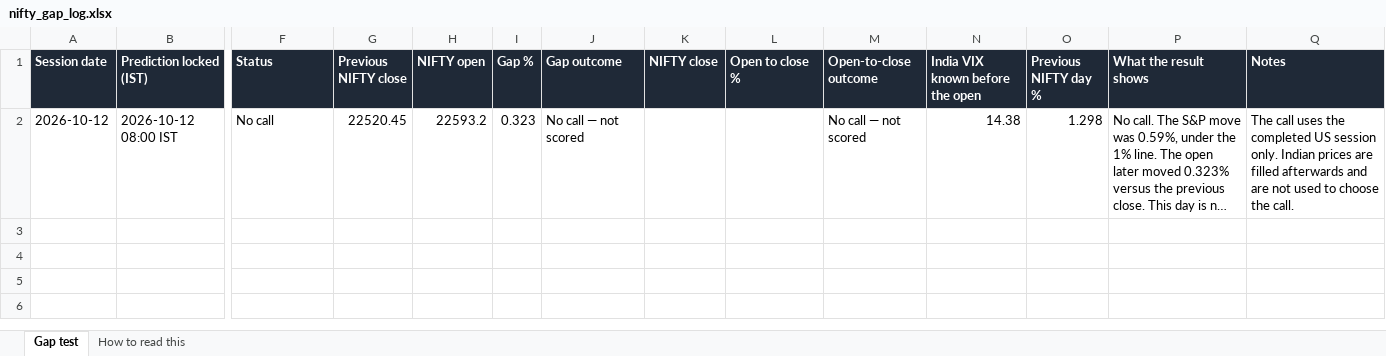
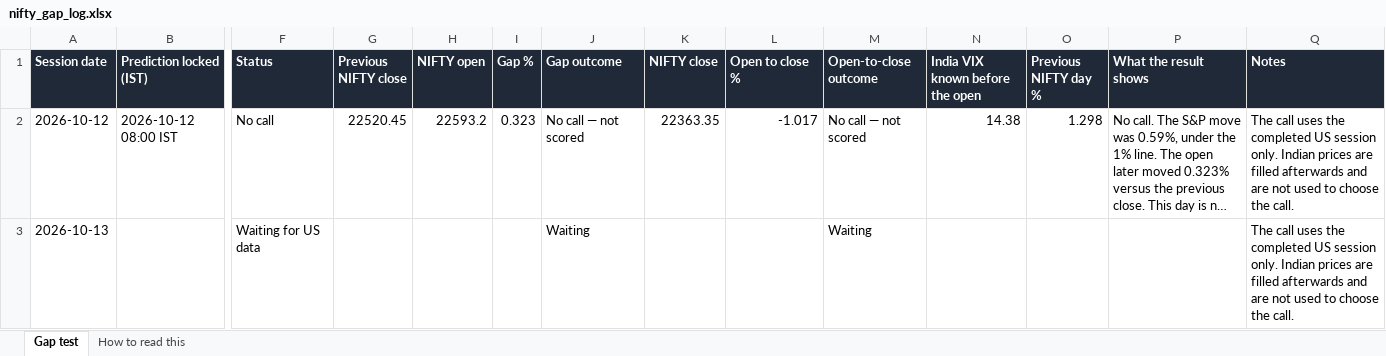
Before and after one commit to pankaj2816/nifty-gap-call, an Excel workbook: live_log/nifty_gap_log.xlsx, sheet Gap test, drawn as a sheet; only a part is shown, gaps mark what is left out; long unchanged cells end in …; values as stored, in another font and other column widths than the file's, no borders; rows hold the shown columns only; the diff names each change by its address in the sheet, - before the commit and + after, or states it on an @@ line.

Commit message:
Update the live gap log

```diff
--- a/live_log/nifty_gap_log.xlsx (sheet Gap test)
+++ b/live_log/nifty_gap_log.xlsx (sheet Gap test)
-K2 (NIFTY close): (empty)
+K2 (NIFTY close): 22363.35
-L2 (Open to close %): (empty)
+L2 (Open to close %): -1.017
+row 3: 2026-10-13 |  | Waiting for US data |  |  |  | Waiting |  |  | Waiting |  |  |  | The call uses the completed US session only. Indian prices are filled afterwards and are not used to choose the call.
```
Also changed, not shown: 4 other files.
